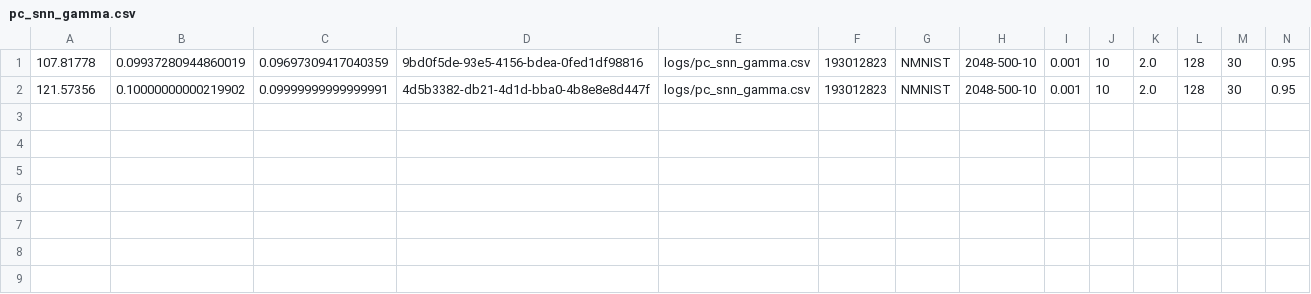
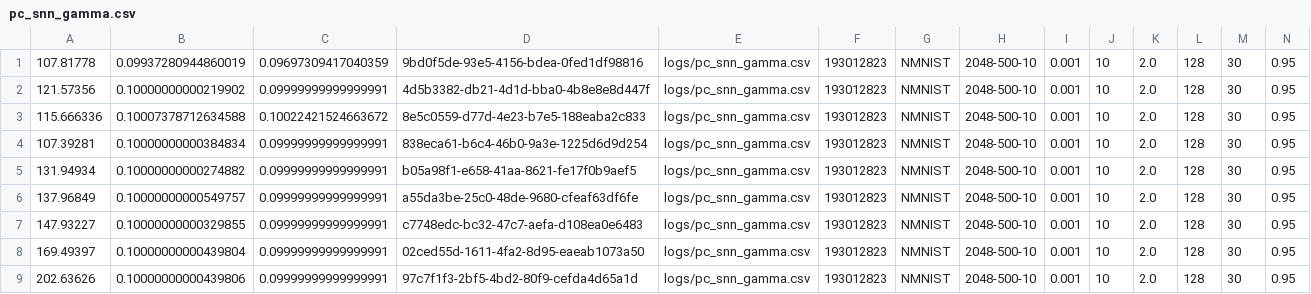
Before and after one commit to Intelligent-Microsystems-Lab/HeterogeneousQuantization, a CSV file: logs/pc_snn_gamma.csv, drawn as a sheet; only a part is shown; rows hold the shown columns only; the diff names each change by its address in the sheet, - before the commit and + after, or states it on an @@ line.

```diff
--- a/logs/pc_snn_gamma.csv
+++ b/logs/pc_snn_gamma.csv
+row 3: 115.666336 | 0.10007378712634588 | 0.10022421524663672 | 8e5c0559-d77d-4e23-b7e5-188eaba2c833 | logs/pc_snn_gamma.csv | 193012823 | NMNIST | 2048-500-10 | 0.001 | 10 | 2.0 | 128 | 30 | 0.95
+row 4: 107.39281 | 0.10000000000384834 | 0.09999999999999991 | 838eca61-b6c4-46b0-9a3e-1225d6d9d254 | logs/pc_snn_gamma.csv | 193012823 | NMNIST | 2048-500-10 | 0.001 | 10 | 2.0 | 128 | 30 | 0.95
+row 5: 131.94934 | 0.10000000000274882 | 0.09999999999999991 | b05a98f1-e658-41aa-8621-fe17f0b9aef5 | logs/pc_snn_gamma.csv | 193012823 | NMNIST | 2048-500-10 | 0.001 | 10 | 2.0 | 128 | 30 | 0.95
+row 6: 137.96849 | 0.10000000000549757 | 0.09999999999999991 | a55da3be-25c0-48de-9680-cfeaf63df6fe | logs/pc_snn_gamma.csv | 193012823 | NMNIST | 2048-500-10 | 0.001 | 10 | 2.0 | 128 | 30 | 0.95
+row 7: 147.93227 | 0.10000000000329855 | 0.09999999999999991 | c7748edc-bc32-47c7-aefa-d108ea0e6483 | logs/pc_snn_gamma.csv | 193012823 | NMNIST | 2048-500-10 | 0.001 | 10 | 2.0 | 128 | 30 | 0.95
+row 8: 169.49397 | 0.10000000000439804 | 0.09999999999999991 | 02ced55d-1611-4fa2-8d95-eaeab1073a50 | logs/pc_snn_gamma.csv | 193012823 | NMNIST | 2048-500-10 | 0.001 | 10 | 2.0 | 128 | 30 | 0.95
+row 9: 202.63626 | 0.10000000000439806 | 0.09999999999999991 | 97c7f1f3-2bf5-4bd2-80f9-cefda4d65a1d | logs/pc_snn_gamma.csv | 193012823 | NMNIST | 2048-500-10 | 0.001 | 10 | 2.0 | 128 | 30 | 0.95
```
Also changed, not shown: 45 other files.
